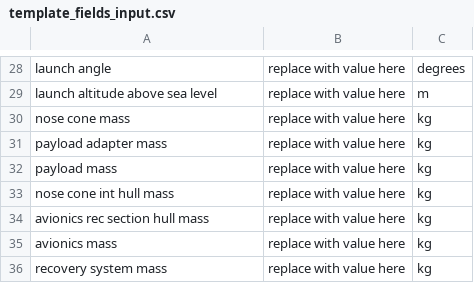
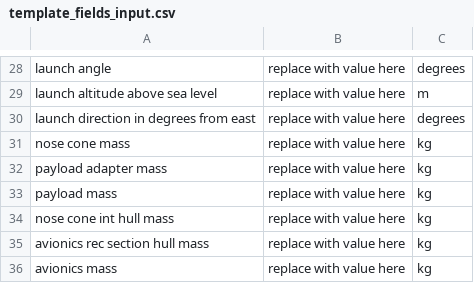
Before and after one commit to UBC-Rocket/WB-Dynamics, a CSV file: input/template_fields_input.csv, drawn as a sheet; only a part is shown, gaps mark what is left out; the shorter side is filled out with more unchanged rows; the diff names each change by its address in the sheet, - before the commit and + after, or states it on an @@ line.

```diff
--- a/input/template_fields_input.csv
+++ b/input/template_fields_input.csv
+row 30: launch direction in degrees from east | replace with value here | degrees
```
Also changed, not shown: input/template_errors_input.csv, 14 other files.
